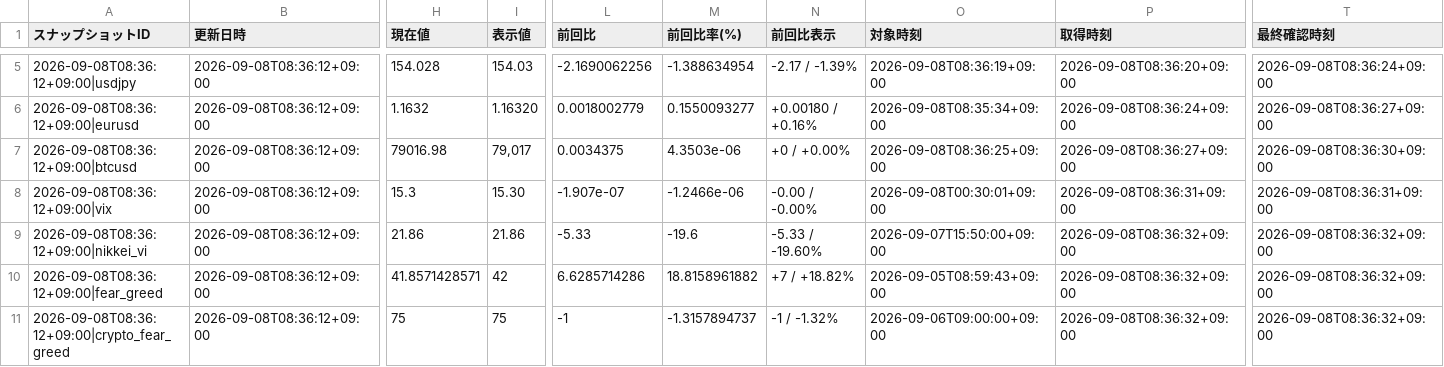
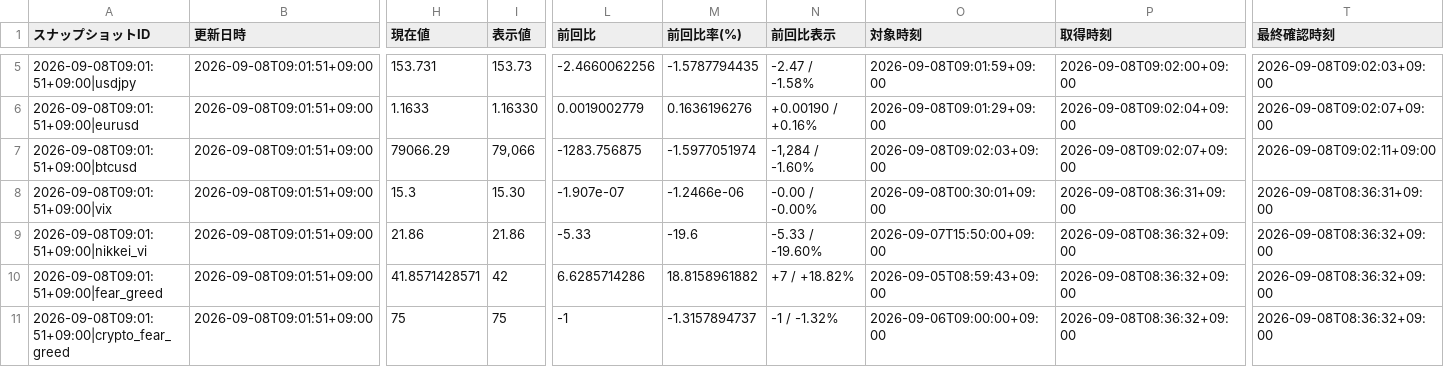
Before and after one commit to matrixdiamond512-cell/Chat-GPT-Market-Report, a CSV file: data/market/chatgpt_input.csv, drawn as a sheet; only a part is shown, gaps mark what is left out; the diff covers the shown part only; the diff names each change by its address in the sheet, - before the commit and + after, or states it on an @@ line.

```diff
--- a/data/market/chatgpt_input.csv
+++ b/data/market/chatgpt_input.csv
-A5 (スナップショットID): 2026-09-08T08:36:12+09:00|usdjpy
+A5 (スナップショットID): 2026-09-08T09:01:51+09:00|usdjpy
-B5:B11 (更新日時): 2026-09-08T08:36:12+09:00
+B5:B11 (更新日時): 2026-09-08T09:01:51+09:00
-H5 (現在値): 154.028
+H5 (現在値): 153.731
-I5 (表示値): 154.03
+I5 (表示値): 153.73
-L5 (前回比): -2.1690062256
+L5 (前回比): -2.4660062256
-M5 (前回比率(%)): -1.388634954
+M5 (前回比率(%)): -1.5787794435
-N5 (前回比表示): -2.17 / -1.39%
+N5 (前回比表示): -2.47 / -1.58%
-O5 (対象時刻): 2026-09-08T08:36:19+09:00
+O5 (対象時刻): 2026-09-08T09:01:59+09:00
-P5 (取得時刻): 2026-09-08T08:36:20+09:00
+P5 (取得時刻): 2026-09-08T09:02:00+09:00
-T5 (最終確認時刻): 2026-09-08T08:36:24+09:00
+T5 (最終確認時刻): 2026-09-08T09:02:03+09:00
-A6 (スナップショットID): 2026-09-08T08:36:12+09:00|eurusd
+A6 (スナップショットID): 2026-09-08T09:01:51+09:00|eurusd
-H6 (現在値): 1.1632
+H6 (現在値): 1.1633
-I6 (表示値): 1.16320
+I6 (表示値): 1.16330
-L6 (前回比): 0.0018002779
+L6 (前回比): 0.0019002779
-M6 (前回比率(%)): 0.1550093277
+M6 (前回比率(%)): 0.1636196276
-N6 (前回比表示): +0.00180 / +0.16%
+N6 (前回比表示): +0.00190 / +0.16%
-O6 (対象時刻): 2026-09-08T08:35:34+09:00
+O6 (対象時刻): 2026-09-08T09:01:29+09:00
-P6 (取得時刻): 2026-09-08T08:36:24+09:00
+P6 (取得時刻): 2026-09-08T09:02:04+09:00
-T6 (最終確認時刻): 2026-09-08T08:36:27+09:00
+T6 (最終確認時刻): 2026-09-08T09:02:07+09:00
-A7 (スナップショットID): 2026-09-08T08:36:12+09:00|btcusd
+A7 (スナップショットID): 2026-09-08T09:01:51+09:00|btcusd
-H7 (現在値): 79016.98
+H7 (現在値): 79066.29
-I7 (表示値): 79,017
+I7 (表示値): 79,066
-L7 (前回比): 0.0034375
+L7 (前回比): -1283.756875
-M7 (前回比率(%)): 4.3503e-06
+M7 (前回比率(%)): -1.5977051974
-N7 (前回比表示): +0 / +0.00%
+N7 (前回比表示): -1,284 / -1.60%
-O7 (対象時刻): 2026-09-08T08:36:25+09:00
+O7 (対象時刻): 2026-09-08T09:02:03+09:00
-P7 (取得時刻): 2026-09-08T08:36:27+09:00
+P7 (取得時刻): 2026-09-08T09:02:07+09:00
-T7 (最終確認時刻): 2026-09-08T08:36:30+09:00
+T7 (最終確認時刻): 2026-09-08T09:02:11+09:00
-A8 (スナップショットID): 2026-09-08T08:36:12+09:00|vix
+A8 (スナップショットID): 2026-09-08T09:01:51+09:00|vix
-A9 (スナップショットID): 2026-09-08T08:36:12+09:00|nikkei_vi
+A9 (スナップショットID): 2026-09-08T09:01:51+09:00|nikkei_vi
-A10 (スナップショットID): 2026-09-08T08:36:12+09:00|fear_greed
+A10 (スナップショットID): 2026-09-08T09:01:51+09:00|fear_greed
-A11 (スナップショットID): 2026-09-08T08:36:12+09:00|crypto_fear_greed
+A11 (スナップショットID): 2026-09-08T09:01:51+09:00|crypto_fear_greed
```
Also changed, not shown: 31 edited cells elsewhere in this file, data/market/verified_history.csv, 7 other files.
